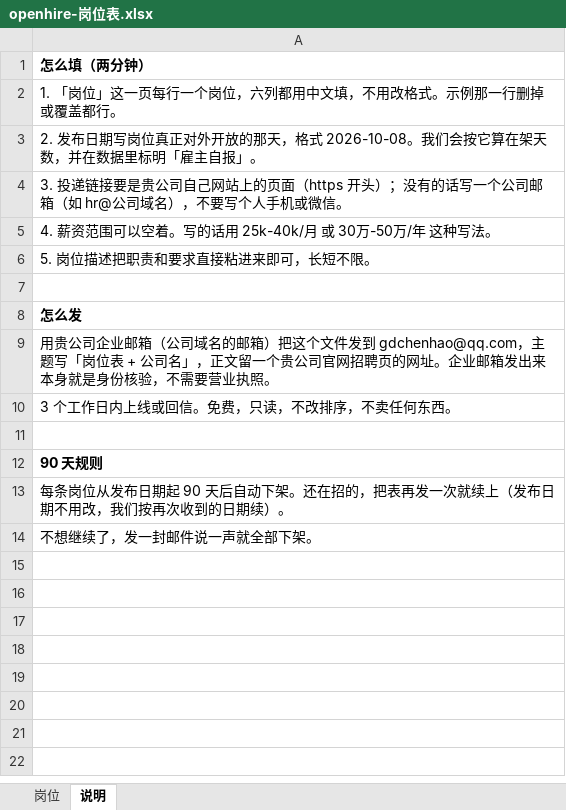
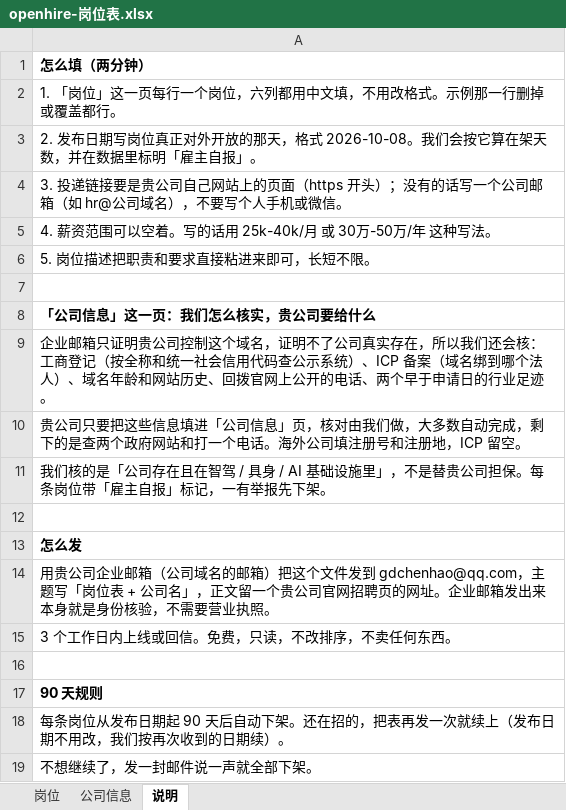
Before and after one commit to gzchenhao/openhire, an Excel workbook: docs/openhire-岗位表.xlsx, sheet 说明, drawn as a sheet; values as stored, in another font and other column widths than the file's, no borders; the diff names each change by its address in the sheet, - before the commit and + after, or states it on an @@ line.

```diff
--- a/docs/openhire-岗位表.xlsx (sheet 说明)
+++ b/docs/openhire-岗位表.xlsx (sheet 说明)
+sheet tab: 公司信息
+row 8: 「公司信息」这一页：我们怎么核实，贵公司要给什么
+row 9: 企业邮箱只证明贵公司控制这个域名，证明不了公司真实存在，所以我们还会核：工商登记（按全称和统一社会信用代码查公示系统）、ICP 备案（域名绑到哪个法人）、域名年龄和网站历史、回拨官网上公开的电话、两个早于申请日的行业足迹。
+row 10: 贵公司只要把这些信息填进「公司信息」页，核对由我们做，大多数自动完成，剩下的是查两个政府网站和打一个电话。海外公司填注册号和注册地，ICP 留空。
+row 11: 我们核的是「公司存在且在智驾 / 具身 / AI 基础设施里」，不是替贵公司担保。每条岗位带「雇主自报」标记，一有举报先下架。
+row 12: (empty)
```
Also changed, not shown: 14 other files.
